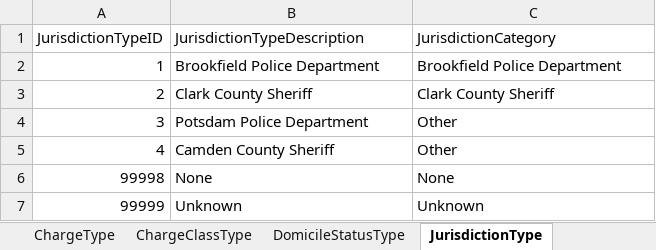
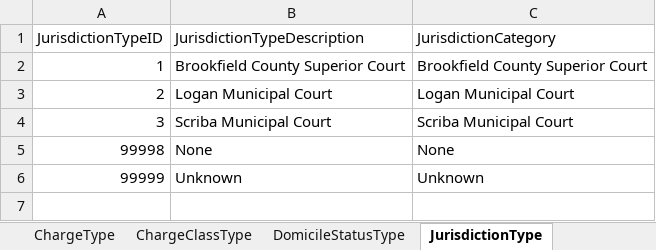
Before and after one commit to ojbc/analytics, an Excel workbook: booking-jail/r-load/OJBCJailBookingLoad/inst/raw/DimensionalCodeTables.xlsx, sheet JurisdictionType, drawn as a sheet; values as stored, in another font and other column widths than the file's, no borders; the diff names each change by its address in the sheet, - before the commit and + after, or states it on an @@ line.

Commit message:
Changed Jurisdiction, Agency and Assessment codes

```diff
--- a/booking-jail/r-load/OJBCJailBookingLoad/inst/raw/DimensionalCodeTables.xlsx (sheet JurisdictionType)
+++ b/booking-jail/r-load/OJBCJailBookingLoad/inst/raw/DimensionalCodeTables.xlsx (sheet JurisdictionType)
-B2 (JurisdictionTypeDescription): Brookfield Police Department
+B2 (JurisdictionTypeDescription): Brookfield County Superior Court
-C2 (JurisdictionCategory): Brookfield Police Department
+C2 (JurisdictionCategory): Brookfield County Superior Court
-B3 (JurisdictionTypeDescription): Clark County Sheriff
+B3 (JurisdictionTypeDescription): Logan Municipal Court
-C3 (JurisdictionCategory): Clark County Sheriff
+C3 (JurisdictionCategory): Logan Municipal Court
-B4 (JurisdictionTypeDescription): Potsdam Police Department
+B4 (JurisdictionTypeDescription): Scriba Municipal Court
-C4 (JurisdictionCategory): Other
+C4 (JurisdictionCategory): Scriba Municipal Court
-row 5: 4 | Camden County Sheriff | Other
```
Also changed, not shown: sheet Agency, sheet AssessmentCategoryType.
